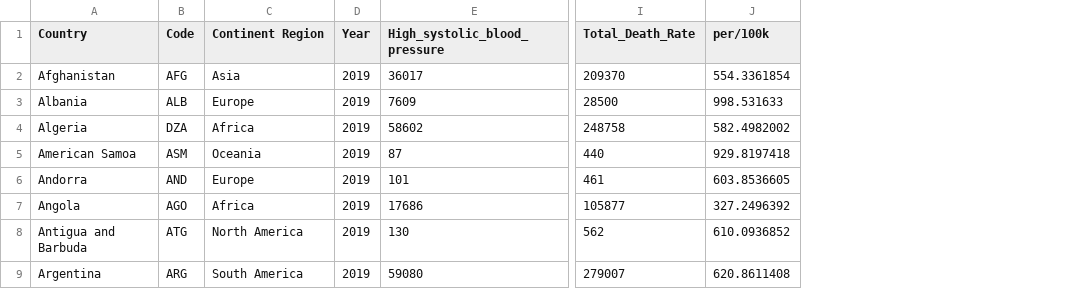
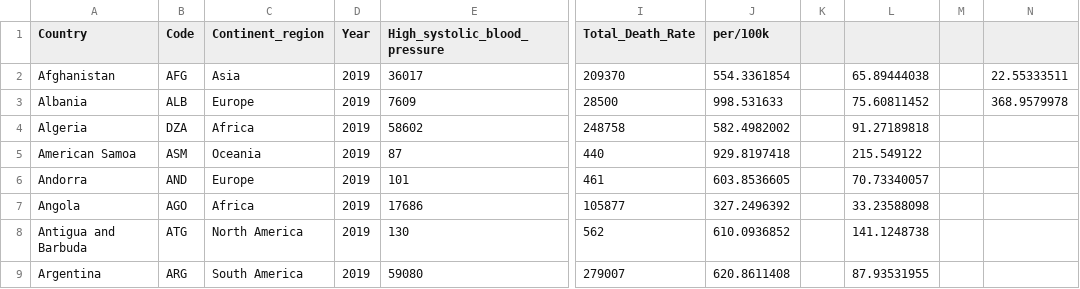
Before and after one commit to kaiyun94/FIT3179-Assignment-2, a CSV file: data/nutriotinal_death_rate.csv, drawn as a sheet; only a part is shown, gaps mark what is left out; the diff names each change by its address in the sheet, - before the commit and + after, or states it on an @@ line.

Commit message:
amended nutritional dataset

```diff
--- a/data/nutriotinal_death_rate.csv
+++ b/data/nutriotinal_death_rate.csv
+column K, empty
+column L, rows 2-9: 65.89444038 | 75.60811452 | 91.27189818 | 215.549122 | 70.73340057 | 33.23588098 | 141.1248738 | 87.93531955
+column M, empty
+column N, rows 2-3: 22.55333511 | 368.9579978
-C1: Continent Region
+C1: Continent_region
```
